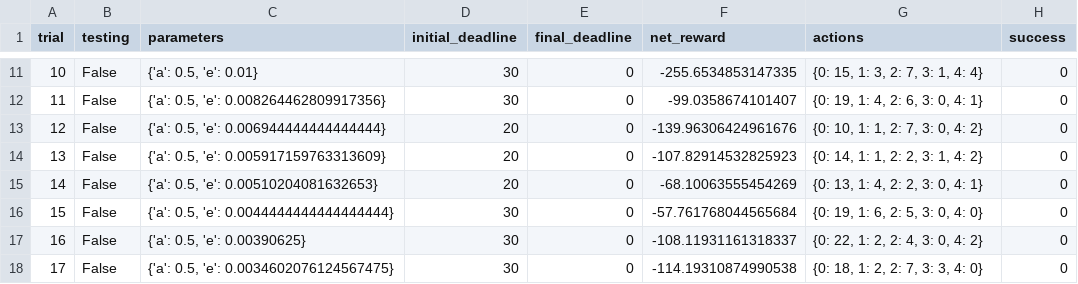
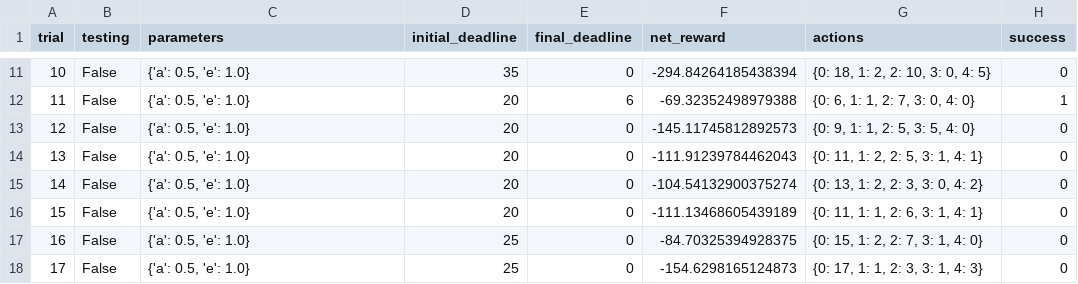
Before and after one commit to fengdasuk19/Udacity-MachineLearningNanoDegree, a CSV file: projects/smartcab/logs/sim_no-learning.csv, drawn as a sheet; only a part is shown, gaps mark what is left out; the diff covers the shown part only.

```diff
--- a/projects/smartcab/logs/sim_no-learning.csv
+++ b/projects/smartcab/logs/sim_no-learning.csv
@@ -11,8 +11,8 @@ trial,testing,parameters,initial_deadline,final_deadline,net_reward,actions,succ
-10,False,"{'a': 0.5, 'e': 0.01}",30,0,-255.6534853147335,"{0: 15, 1: 3, 2: 7, 3: 1, 4: 4}",0
-11,False,"{'a': 0.5, 'e': 0.008264462809917356}",30,0,-99.0358674101407,"{0: 19, 1: 4, 2: 6, 3: 0, 4: 1}",0
-12,False,"{'a': 0.5, 'e': 0.006944444444444444}",20,0,-139.96306424961676,"{0: 10, 1: 1, 2: 7, 3: 0, 4: 2}",0
-13,False,"{'a': 0.5, 'e': 0.005917159763313609}",20,0,-107.82914532825923,"{0: 14, 1: 1, 2: 2, 3: 1, 4: 2}",0
-14,False,"{'a': 0.5, 'e': 0.00510204081632653}",20,0,-68.10063555454269,"{0: 13, 1: 4, 2: 2, 3: 0, 4: 1}",0
-15,False,"{'a': 0.5, 'e': 0.0044444444444444444}",30,0,-57.761768044565684,"{0: 19, 1: 6, 2: 5, 3: 0, 4: 0}",0
-16,False,"{'a': 0.5, 'e': 0.00390625}",30,0,-108.11931161318337,"{0: 22, 1: 2, 2: 4, 3: 0, 4: 2}",0
-17,False,"{'a': 0.5, 'e': 0.0034602076124567475}",30,0,-114.19310874990538,"{0: 18, 1: 2, 2: 7, 3: 3, 4: 0}",0
+10,False,"{'a': 0.5, 'e': 1.0}",35,0,-294.84264185438394,"{0: 18, 1: 2, 2: 10, 3: 0, 4: 5}",0
+11,False,"{'a': 0.5, 'e': 1.0}",20,6,-69.32352498979388,"{0: 6, 1: 1, 2: 7, 3: 0, 4: 0}",1
+12,False,"{'a': 0.5, 'e': 1.0}",20,0,-145.11745812892573,"{0: 9, 1: 1, 2: 5, 3: 5, 4: 0}",0
+13,False,"{'a': 0.5, 'e': 1.0}",20,0,-111.91239784462043,"{0: 11, 1: 2, 2: 5, 3: 1, 4: 1}",0
+14,False,"{'a': 0.5, 'e': 1.0}",20,0,-104.54132900375274,"{0: 13, 1: 2, 2: 3, 3: 0, 4: 2}",0
+15,False,"{'a': 0.5, 'e': 1.0}",20,0,-111.13468605439189,"{0: 11, 1: 1, 2: 6, 3: 1, 4: 1}",0
+16,False,"{'a': 0.5, 'e': 1.0}",25,0,-84.70325394928375,"{0: 15, 1: 2, 2: 7, 3: 1, 4: 0}",0
+17,False,"{'a': 0.5, 'e': 1.0}",25,0,-154.6298165124873,"{0: 17, 1: 1, 2: 3, 3: 1, 4: 3}",0
```
Also changed, not shown: 97 edited cells elsewhere in this file, projects/smartcab/logs/sim_improved-learning.csv, 5 other files.
